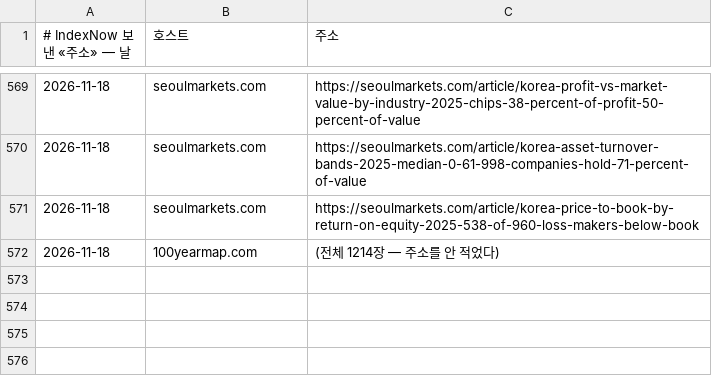
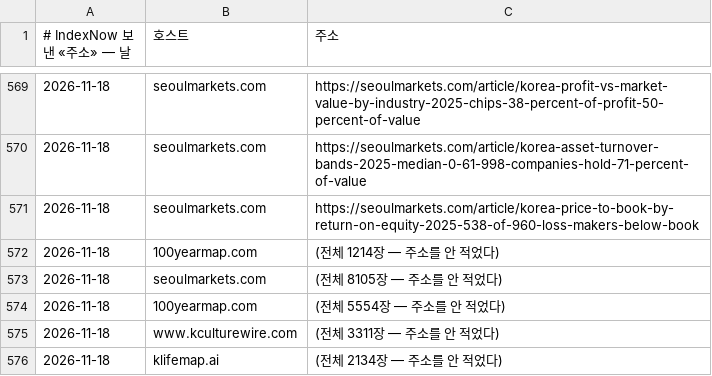
Before and after one commit to parkintaek2-gif/seoulmarkets, a TSV file: docs/indexnow-보낸기록-주소.tsv, drawn as a sheet; only a part is shown, gaps mark what is left out.

```diff
--- a/docs/indexnow-보낸기록-주소.tsv
+++ b/docs/indexnow-보낸기록-주소.tsv
@@ -572 +572,5 @@
 2026-11-18	100yearmap.com	(전체 1214장 — 주소를 안 적었다)
+2026-11-18	seoulmarkets.com	(전체 8105장 — 주소를 안 적었다)
+2026-11-18	100yearmap.com	(전체 5554장 — 주소를 안 적었다)
+2026-11-18	www.kculturewire.com	(전체 3311장 — 주소를 안 적었다)
+2026-11-18	klifemap.ai	(전체 2134장 — 주소를 안 적었다)
```
Also changed, not shown: docs/indexnow-보낸기록.tsv, docs/고정업무-마커/중부매일-거둔기록.tsv, 45 other files.
